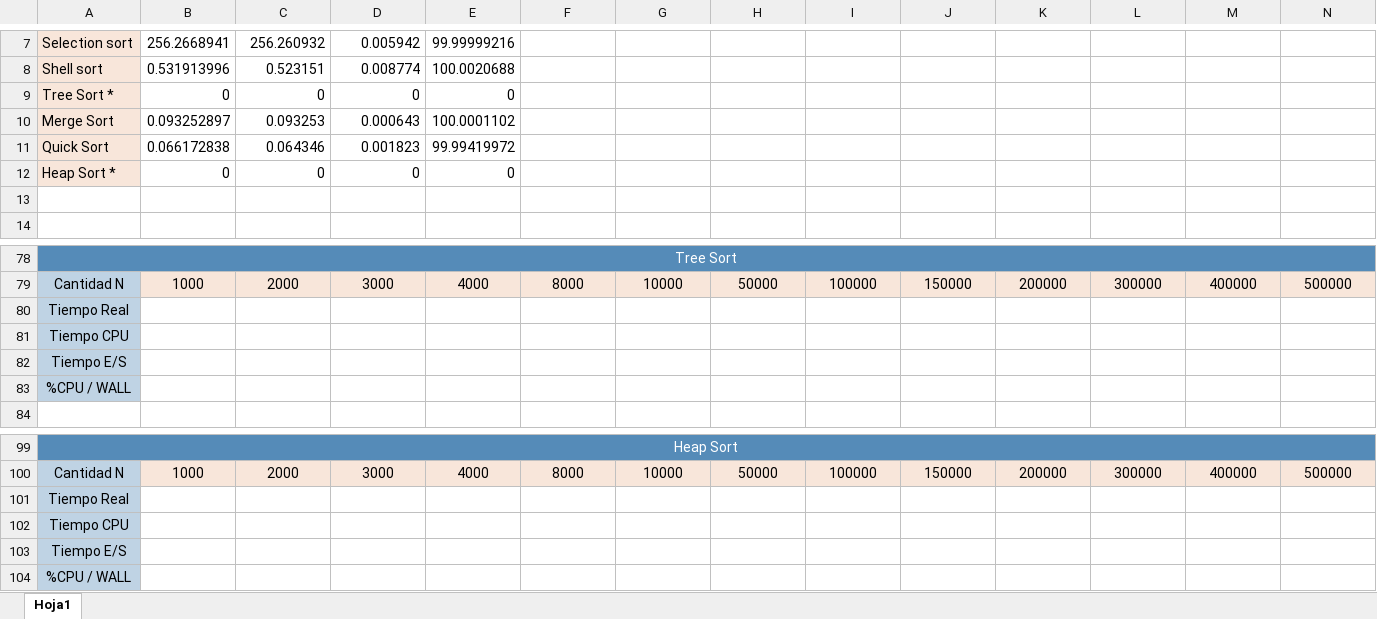
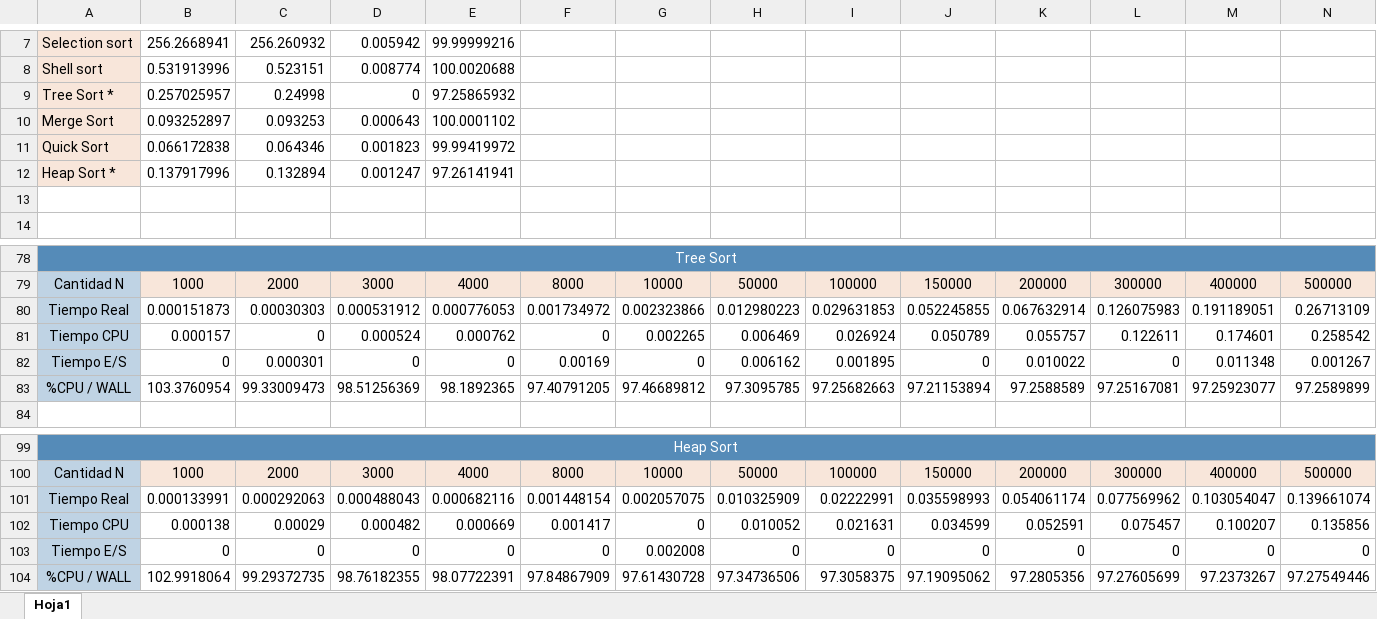
Before and after one commit to P0nchyz/Analisis-y-Disegno-de-Algoritmos, an Excel workbook: practica-1/Recopilacion de datos/Tabla de tiempos de algoritmos.xlsx, sheet Hoja1, drawn as a sheet; only a part is shown, gaps mark what is left out; values as stored, in another font and other column widths than the file's, no borders; charts and pictures not drawn; removed rows and columns are numbered as before the commit, all else as after; rows hold the shown columns only; the diff names each change by its address in the sheet, - before the commit and + after, or states it on an @@ line.

Commit message:
Tabla de datos completada
Agregado de tiempos de algoritmos restantes (heap y tree)

```diff
--- a/practica-1/Recopilacion de datos/Tabla de tiempos de algoritmos.xlsx (sheet Hoja1)
+++ b/practica-1/Recopilacion de datos/Tabla de tiempos de algoritmos.xlsx (sheet Hoja1)
-B9: 0
+B9: 0.257025957
-C9: 0
+C9: 0.24998
-E9: 0
+E9: 97.25865932
-row 12: Heap Sort * | 0 | 0 | 0 | 0
+row 12: Heap Sort * | 0.137917996 | 0.132894 | 0.001247 | 97.26141941
-row 80: Tiempo Real
-row 81: Tiempo CPU
-row 82: Tiempo E/S
-row 83: %CPU / WALL
+row 80: Tiempo Real | 0.000151873 | 0.00030303 | 0.000531912 | 0.000776053 | 0.001734972 | 0.002323866 | 0.012980223 | 0.029631853 | 0.052245855 | 0.067632914 | 0.126075983 | 0.191189051 | 0.26713109
+row 81: Tiempo CPU | 0.000157 | 0 | 0.000524 | 0.000762 | 0 | 0.002265 | 0.006469 | 0.026924 | 0.050789 | 0.055757 | 0.122611 | 0.174601 | 0.258542
+row 82: Tiempo E/S | 0 | 0.000301 | 0 | 0 | 0.00169 | 0 | 0.006162 | 0.001895 | 0 | 0.010022 | 0 | 0.011348 | 0.001267
+row 83: %CPU / WALL | 103.3760954 | 99.33009473 | 98.51256369 | 98.1892365 | 97.40791205 | 97.46689812 | 97.3095785 | 97.25682663 | 97.21153894 | 97.2588589 | 97.25167081 | 97.25923077 | 97.2589899
-row 101: Tiempo Real
-row 102: Tiempo CPU
-row 103: Tiempo E/S
-row 104: %CPU / WALL
+row 101: Tiempo Real | 0.000133991 | 0.000292063 | 0.000488043 | 0.000682116 | 0.001448154 | 0.002057075 | 0.010325909 | 0.02222991 | 0.035598993 | 0.054061174 | 0.077569962 | 0.103054047 | 0.139661074
+row 102: Tiempo CPU | 0.000138 | 0.00029 | 0.000482 | 0.000669 | 0.001417 | 0 | 0.010052 | 0.021631 | 0.034599 | 0.052591 | 0.075457 | 0.100207 | 0.135856
+row 103: Tiempo E/S | 0 | 0 | 0 | 0 | 0 | 0.002008 | 0 | 0 | 0 | 0 | 0 | 0 | 0
+row 104: %CPU / WALL | 102.9918064 | 99.29372735 | 98.76182355 | 98.07722391 | 97.84867909 | 97.61430728 | 97.34736506 | 97.3058375 | 97.19095062 | 97.2805356 | 97.27605699 | 97.2373267 | 97.27549446
```
Also changed, not shown: charts or pictures.
